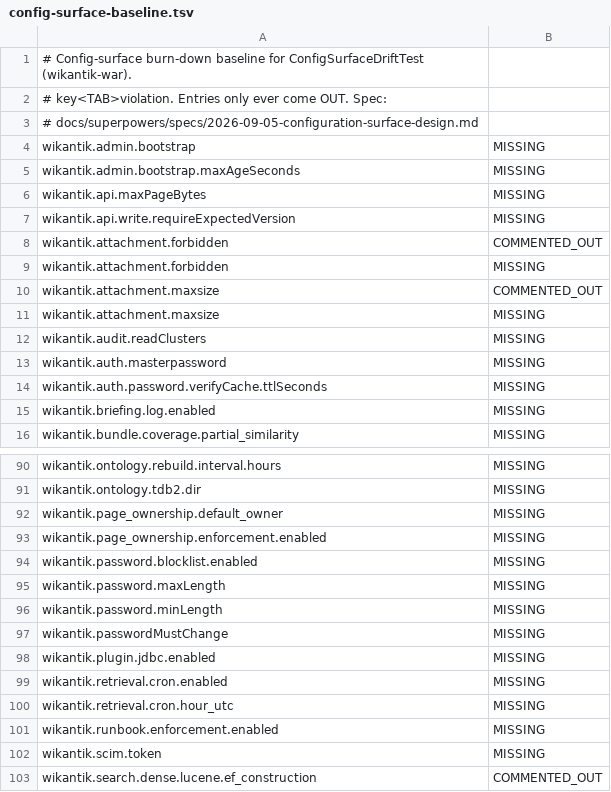
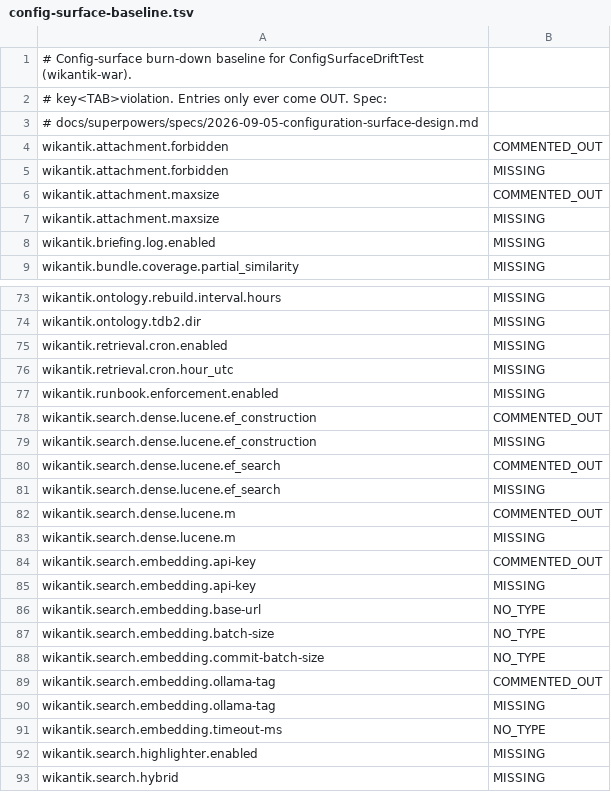
Before and after one commit to jakefearsd/wikantik, a TSV file: build-support/config-surface-baseline.tsv, drawn as a sheet; only a part is shown, gaps mark what is left out; the shorter side is filled out with more unchanged rows; the diff covers the shown part only.

```diff
--- a/build-support/config-surface-baseline.tsv
+++ b/build-support/config-surface-baseline.tsv
@@ -3,6 +3,2 @@
 # docs/superpowers/specs/2026-09-05-configuration-surface-design.md
-wikantik.admin.bootstrap	MISSING
-wikantik.admin.bootstrap.maxAgeSeconds	MISSING
-wikantik.api.maxPageBytes	MISSING
-wikantik.api.write.requireExpectedVersion	MISSING
 wikantik.attachment.forbidden	COMMENTED_OUT
@@ -11,5 +7,2 @@ wikantik.attachment.maxsize	COMMENTED_OUT
 wikantik.attachment.maxsize	MISSING
-wikantik.audit.readClusters	MISSING
-wikantik.auth.masterpassword	MISSING
-wikantik.auth.password.verifyCache.ttlSeconds	MISSING
 wikantik.briefing.log.enabled	MISSING
@@ -91,9 +74,2 @@ wikantik.ontology.rebuild.interval.hours	MISSING
 wikantik.ontology.tdb2.dir	MISSING
-wikantik.page_ownership.default_owner	MISSING
-wikantik.page_ownership.enforcement.enabled	MISSING
-wikantik.password.blocklist.enabled	MISSING
-wikantik.password.maxLength	MISSING
-wikantik.password.minLength	MISSING
-wikantik.passwordMustChange	MISSING
-wikantik.plugin.jdbc.enabled	MISSING
 wikantik.retrieval.cron.enabled	MISSING
@@ -101,3 +77,2 @@ wikantik.retrieval.cron.hour_utc	MISSING
 wikantik.runbook.enforcement.enabled	MISSING
-wikantik.scim.token	MISSING
 wikantik.search.dense.lucene.ef_construction	COMMENTED_OUT
```
Also changed, not shown: 41 removed rows elsewhere in this file, 6 other files.
